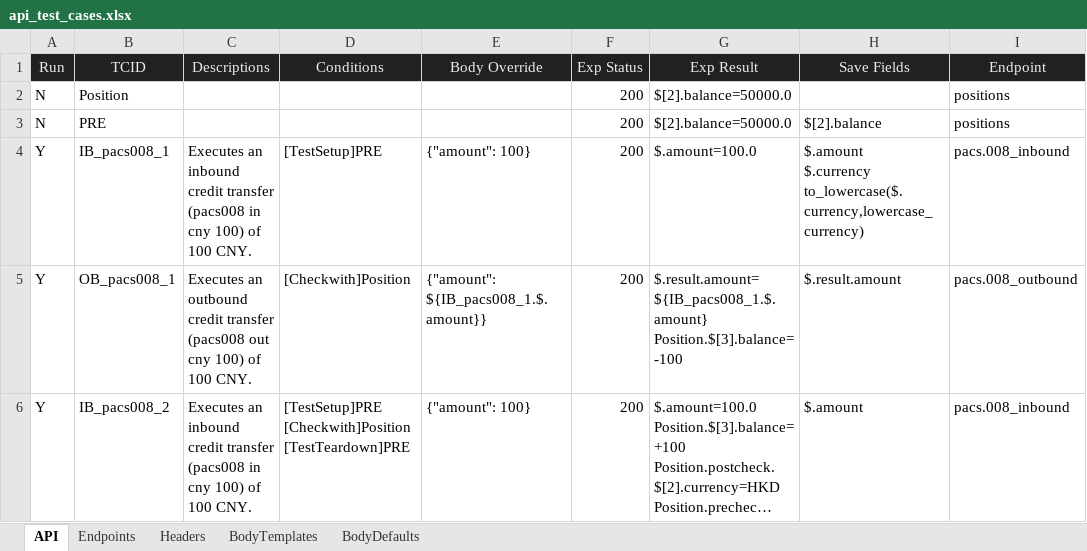
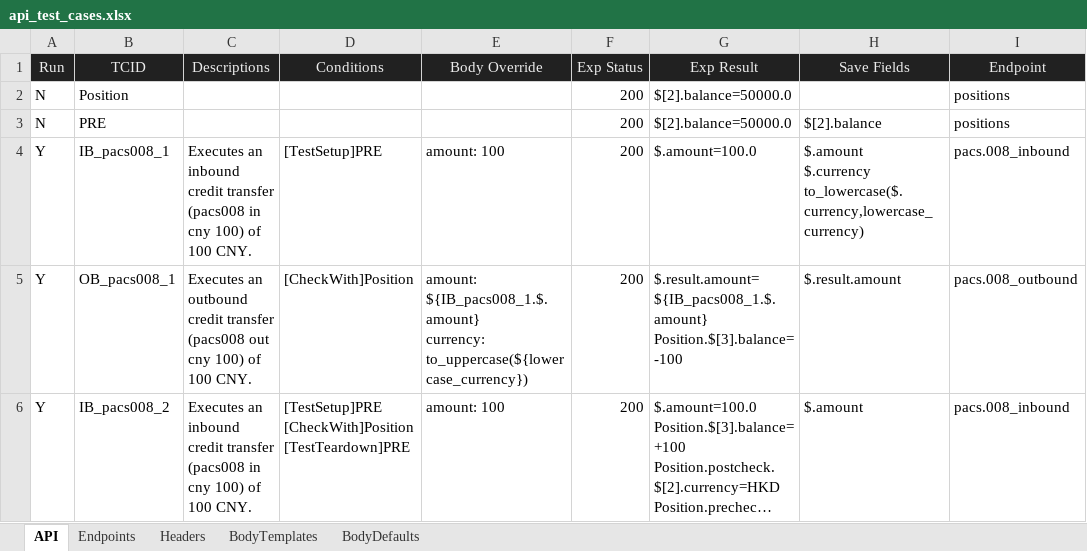
Before and after one commit to huangsx0213/e2e_test_framework, an Excel workbook: test_cases/api_test_cases.xlsx, sheet API, drawn as a sheet; only a part is shown; long unchanged cells end in …; values as stored, in another font and other column widths than the file's, no borders; table styles not drawn; ↵ is a line break in a cell; the diff names each change by its address in the sheet, - before the commit and + after, or states it on an @@ line.

Commit message:
change json format to yaml for body

```diff
--- a/test_cases/api_test_cases.xlsx (sheet API)
+++ b/test_cases/api_test_cases.xlsx (sheet API)
-E4 (Body Override): {"amount": 100}
+E4 (Body Override): amount: 100
-D5 (Conditions): [Checkwith]Position
+D5 (Conditions): [CheckWith]Position
-E5 (Body Override): {"amount": ${IB_pacs008_1.$.amount}}
+E5 (Body Override): amount: ${IB_pacs008_1.$.amount} ↵ currency: to_uppercase(${lowercase_currency})
-D6 (Conditions): [TestSetup]PRE ↵ [Checkwith]Position ↵ [TestTeardown]PRE
+D6 (Conditions): [TestSetup]PRE ↵ [CheckWith]Position ↵ [TestTeardown]PRE
-E6 (Body Override): {"amount": 100}
+E6 (Body Override): amount: 100
```
Also changed, not shown: sheet BodyDefaults, 3 other files.
